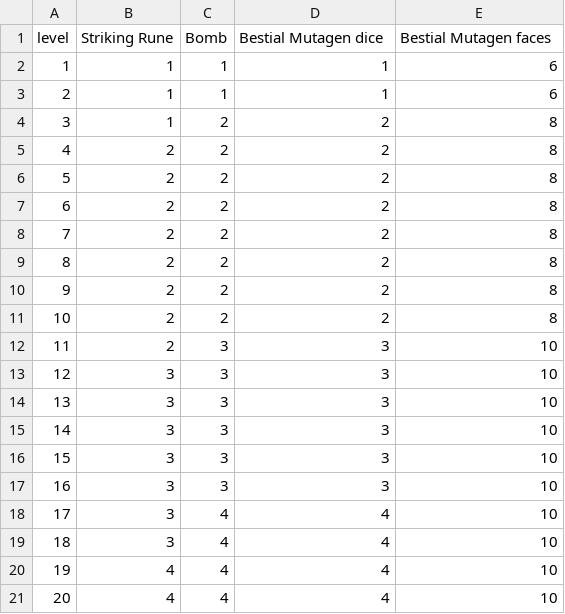
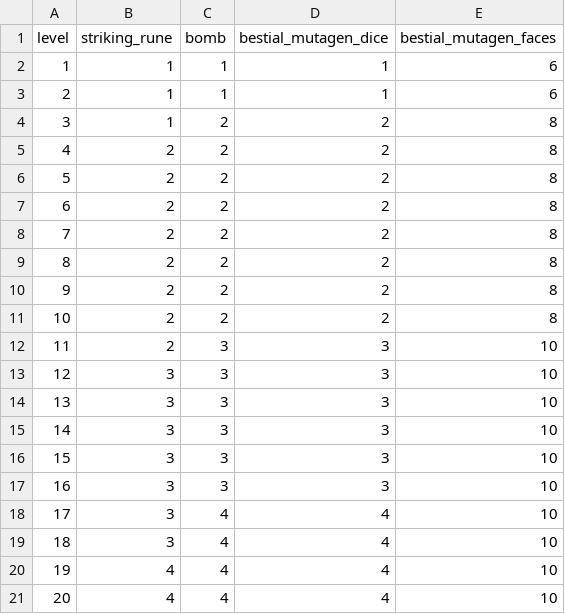
Before and after one commit to crusaderky/pathfinder2e_stats, a CSV file: pathfinder2e_stats/tables/_PC/weapon_dice.csv (was pathfinder2e_stats/tables/PC/weapon_dice.csv), drawn as a sheet.

```diff
--- a/pathfinder2e_stats/tables/PC/weapon_dice.csv
+++ b/pathfinder2e_stats/tables/_PC/weapon_dice.csv
@@ -1,2 +1,2 @@
-level,Striking Rune,Bomb,Bestial Mutagen dice,Bestial Mutagen faces
+level,striking_rune,bomb,bestial_mutagen_dice,bestial_mutagen_faces
 1,1,1,1,6
```
Also changed, not shown: pathfinder2e_stats/tables/_PC/spell_proficiency.csv, pathfinder2e_stats/tables/_PC/weapon_proficiency.csv, 51 other files.
